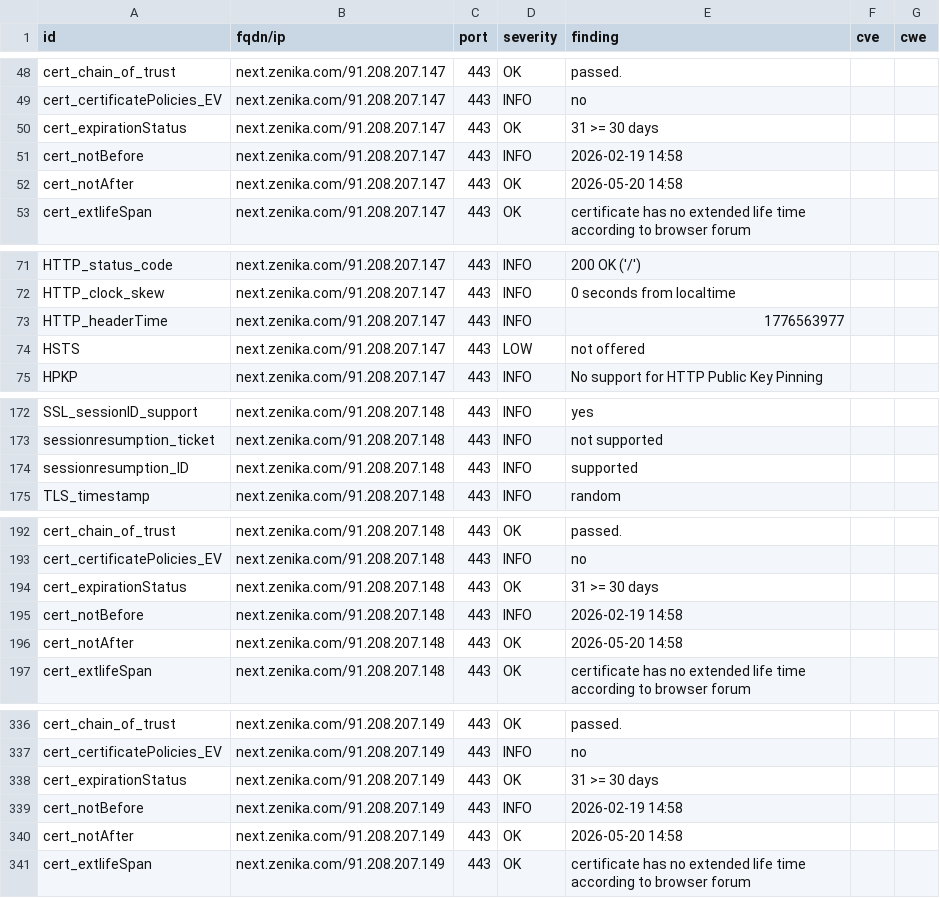
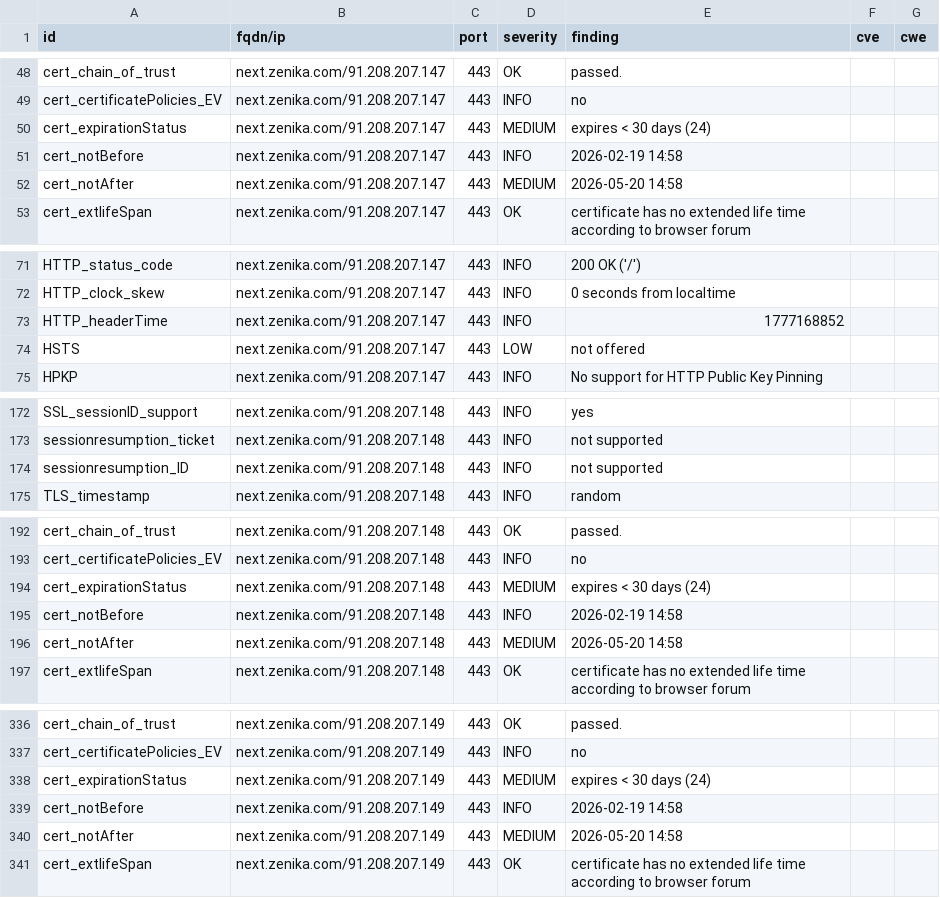
Before and after one commit to arthurzenika/dashlord-zenika, a CSV file: results/aHR0cHM6Ly9uZXh0LnplbmlrYS5jb20=/testssl.csv, drawn as a sheet; only a part is shown, gaps mark what is left out; the diff covers the shown part only.

```diff
--- a/results/aHR0cHM6Ly9uZXh0LnplbmlrYS5jb20=/testssl.csv
+++ b/results/aHR0cHM6Ly9uZXh0LnplbmlrYS5jb20=/testssl.csv
@@ -49,5 +49,5 @@
 "cert_certificatePolicies_EV","next.zenika.com/91.208.207.147","443","INFO","no","",""
-"cert_expirationStatus","next.zenika.com/91.208.207.147","443","OK","31 >= 30 days","",""
+"cert_expirationStatus","next.zenika.com/91.208.207.147","443","MEDIUM","expires < 30 days (24)","",""
 "cert_notBefore","next.zenika.com/91.208.207.147","443","INFO","2026-02-19 14:58","",""
-"cert_notAfter","next.zenika.com/91.208.207.147","443","OK","2026-05-20 14:58","",""
+"cert_notAfter","next.zenika.com/91.208.207.147","443","MEDIUM","2026-05-20 14:58","",""
 "cert_extlifeSpan","next.zenika.com/91.208.207.147","443","OK","certificate has no extended life time according to browser forum","",""
@@ -72,3 +72,3 @@
 "HTTP_clock_skew","next.zenika.com/91.208.207.147","443","INFO","0 seconds from localtime","",""
-"HTTP_headerTime","next.zenika.com/91.208.207.147","443","INFO","1776563977","",""
+"HTTP_headerTime","next.zenika.com/91.208.207.147","443","INFO","1777168852","",""
 "HSTS","next.zenika.com/91.208.207.147","443","LOW","not offered","",""
@@ -173,3 +173,3 @@
 "sessionresumption_ticket","next.zenika.com/91.208.207.148","443","INFO","not supported","",""
-"sessionresumption_ID","next.zenika.com/91.208.207.148","443","INFO","supported","",""
+"sessionresumption_ID","next.zenika.com/91.208.207.148","443","INFO","not supported","",""
 "TLS_timestamp","next.zenika.com/91.208.207.148","443","INFO","random","",""
@@ -193,5 +193,5 @@
 "cert_certificatePolicies_EV","next.zenika.com/91.208.207.148","443","INFO","no","",""
-"cert_expirationStatus","next.zenika.com/91.208.207.148","443","OK","31 >= 30 days","",""
+"cert_expirationStatus","next.zenika.com/91.208.207.148","443","MEDIUM","expires < 30 days (24)","",""
 "cert_notBefore","next.zenika.com/91.208.207.148","443","INFO","2026-02-19 14:58","",""
-"cert_notAfter","next.zenika.com/91.208.207.148","443","OK","2026-05-20 14:58","",""
+"cert_notAfter","next.zenika.com/91.208.207.148","443","MEDIUM","2026-05-20 14:58","",""
 "cert_extlifeSpan","next.zenika.com/91.208.207.148","443","OK","certificate has no extended life time according to browser forum","",""
@@ -337,5 +337,5 @@
 "cert_certificatePolicies_EV","next.zenika.com/91.208.207.149","443","INFO","no","",""
-"cert_expirationStatus","next.zenika.com/91.208.207.149","443","OK","31 >= 30 days","",""
+"cert_expirationStatus","next.zenika.com/91.208.207.149","443","MEDIUM","expires < 30 days (24)","",""
 "cert_notBefore","next.zenika.com/91.208.207.149","443","INFO","2026-02-19 14:58","",""
-"cert_notAfter","next.zenika.com/91.208.207.149","443","OK","2026-05-20 14:58","",""
+"cert_notAfter","next.zenika.com/91.208.207.149","443","MEDIUM","2026-05-20 14:58","",""
 "cert_extlifeSpan","next.zenika.com/91.208.207.149","443","OK","certificate has no extended life time according to browser forum","",""
```
Also changed, not shown: 3 edited cells elsewhere in this file, 10 other files.
